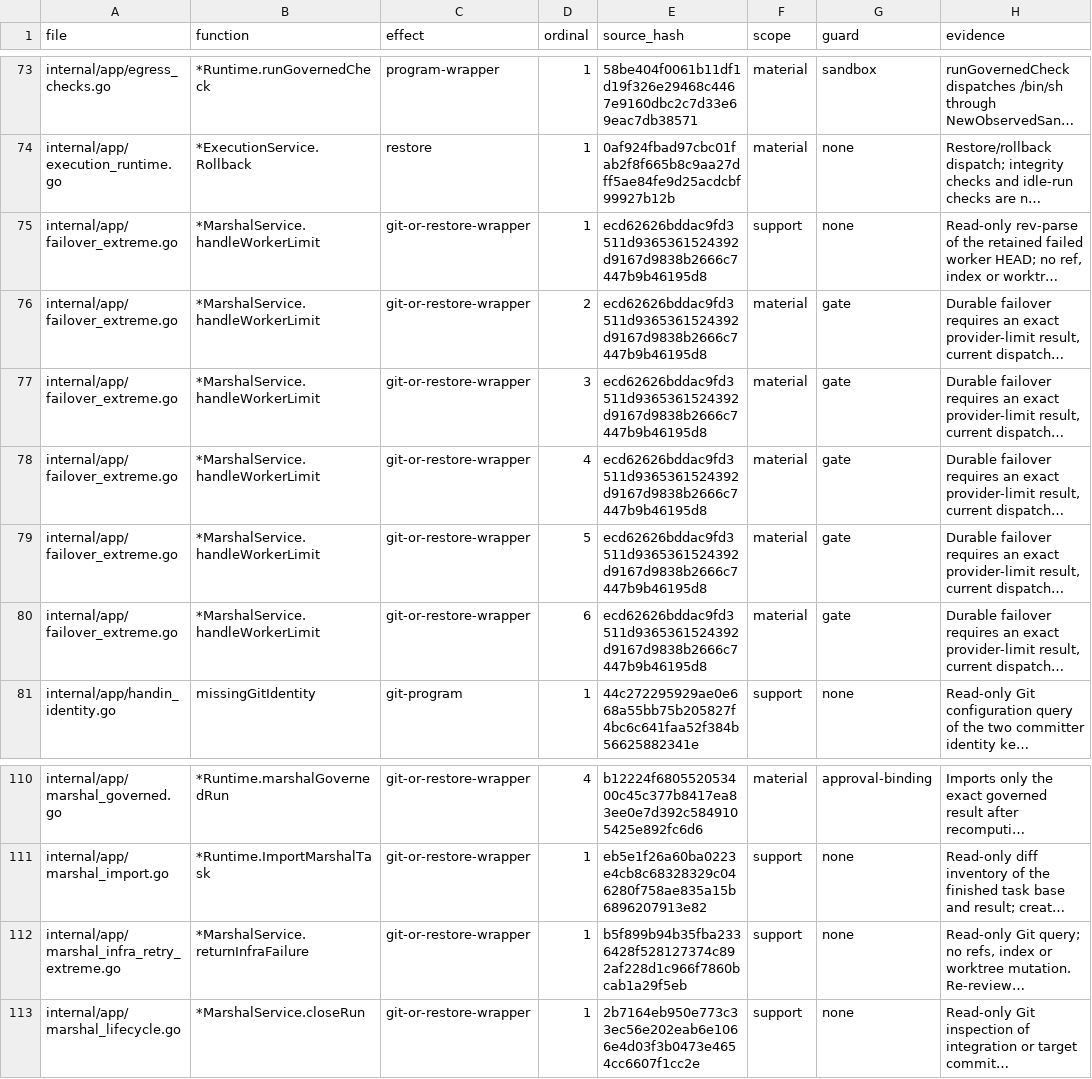
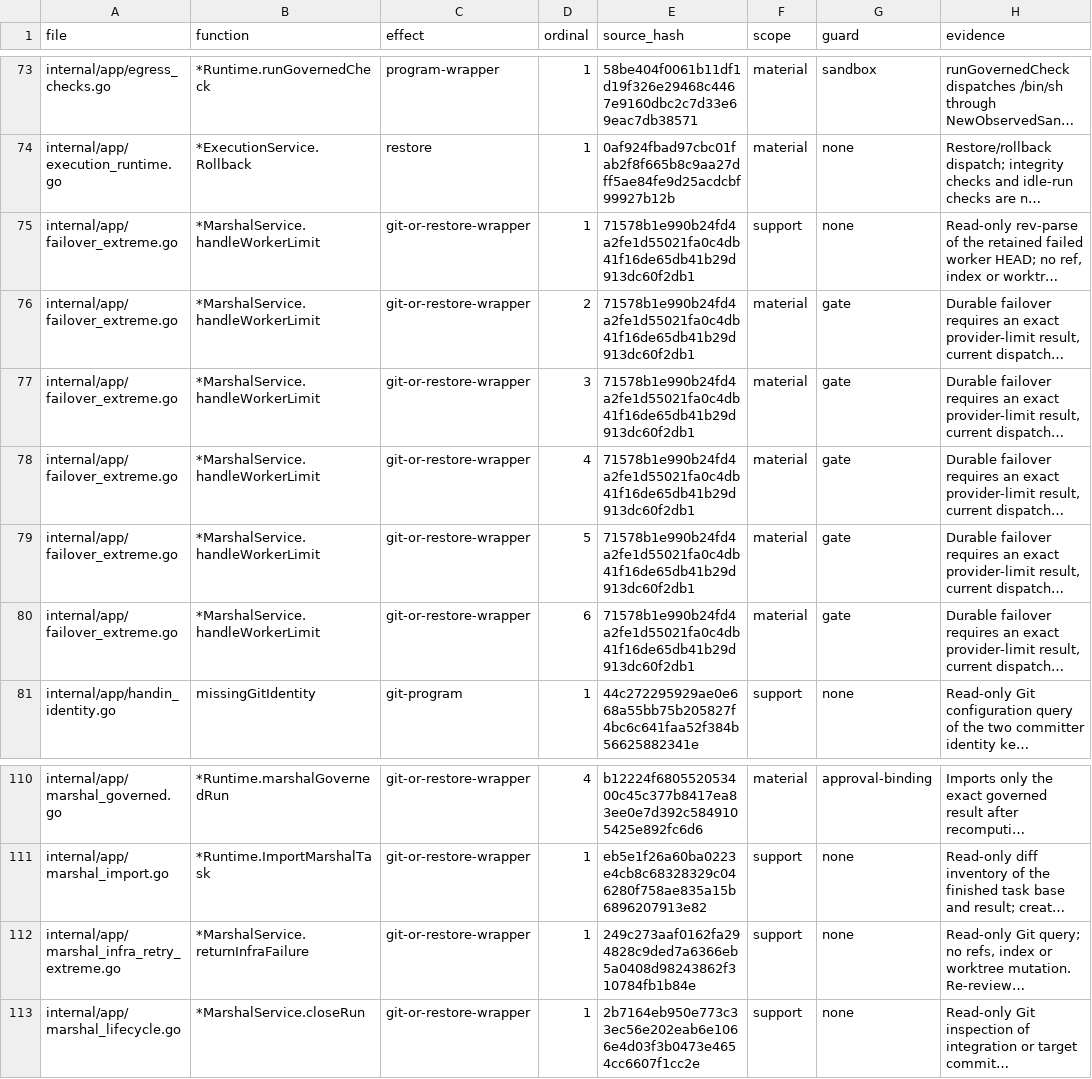
Before and after one commit to Zen1th53/marshal, a CSV file: tools/effect-inventory/sites.csv, drawn as a sheet; only a part is shown, gaps mark what is left out; long unchanged cells end in …; the diff names each change by its address in the sheet, - before the commit and + after, or states it on an @@ line.

```diff
--- a/tools/effect-inventory/sites.csv
+++ b/tools/effect-inventory/sites.csv
-E75:E80 (source_hash): ecd62626bddac9fd3511d9365361524392d9167d9838b2666c7447b9b46195d8
+E75:E80 (source_hash): 71578b1e990b24fd4a2fe1d55021fa0c4db41f16de65db41b29d913dc60f2db1
-E112 (source_hash): b5f899b94b35fba2336428f528127374c892af228d1c966f7860bcab1a29f5eb
+E112 (source_hash): 249c273aaf0162fa294828c9ded7a6366eb5a0408d98243862f310784fb1b84e
```
Also changed, not shown: 24 other files.
